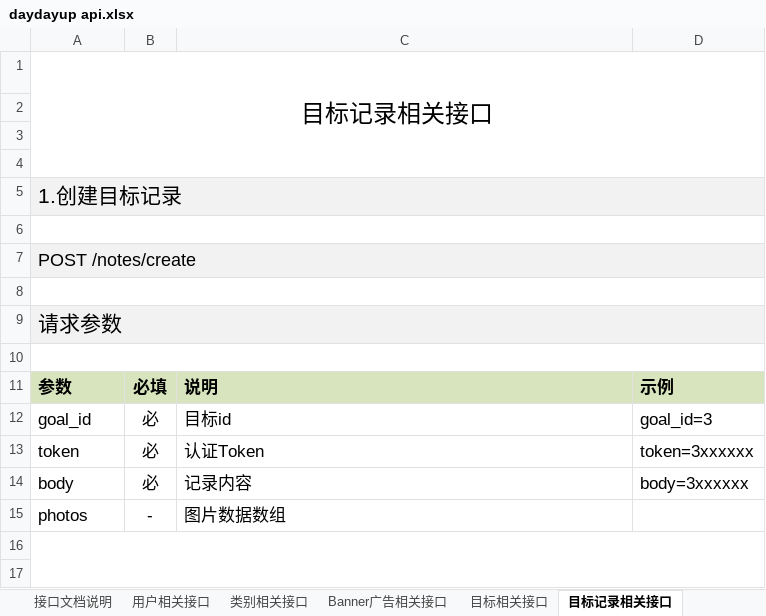
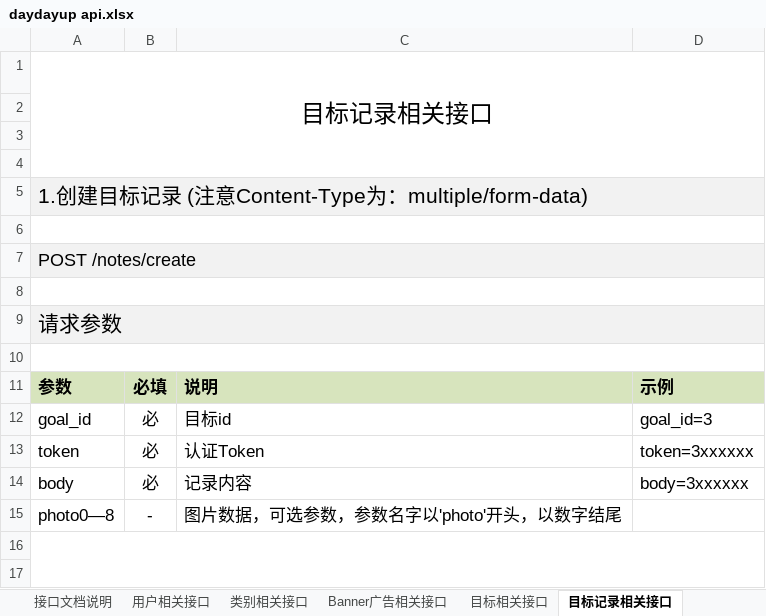
Before and after one commit to tomwey/daydayup, an Excel workbook: daydayup api.xlsx, sheet 目标记录相关接口, drawn as a sheet; only a part is shown; values as stored, in another font and other column widths than the file's, no borders; removed rows and columns are numbered as before the commit, all else as after; the diff names each change by its address in the sheet, - before the commit and + after, or states it on an @@ line.

Commit message:
xxxxx

```diff
--- a/daydayup api.xlsx (sheet 目标记录相关接口)
+++ b/daydayup api.xlsx (sheet 目标记录相关接口)
-A5: 1.创建目标记录
+A5: 1.创建目标记录 (注意Content-Type为：multiple/form-data)
-row 15: photos | - | 图片数据数组
+row 15: photo0—8 | - | 图片数据，可选参数，参数名字以'photo'开头，以数字结尾
```
